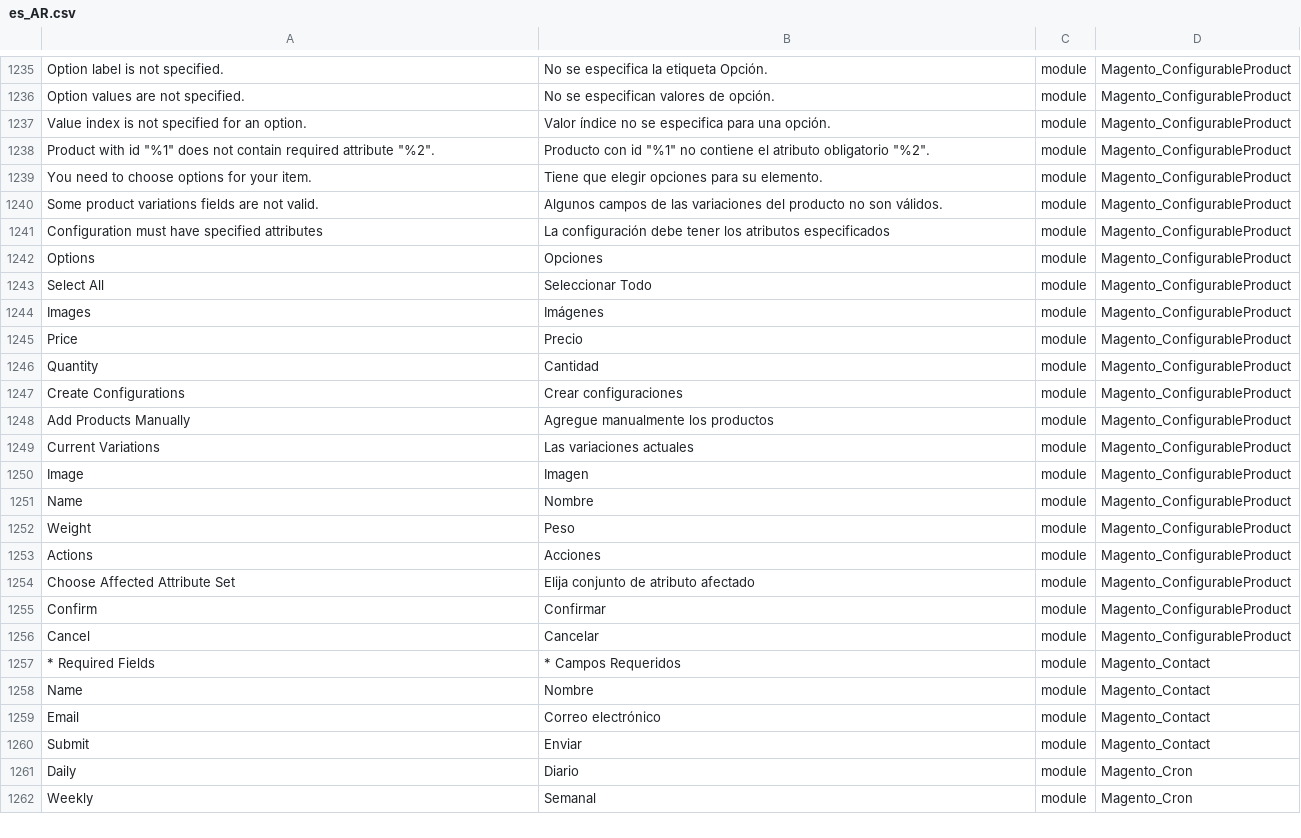
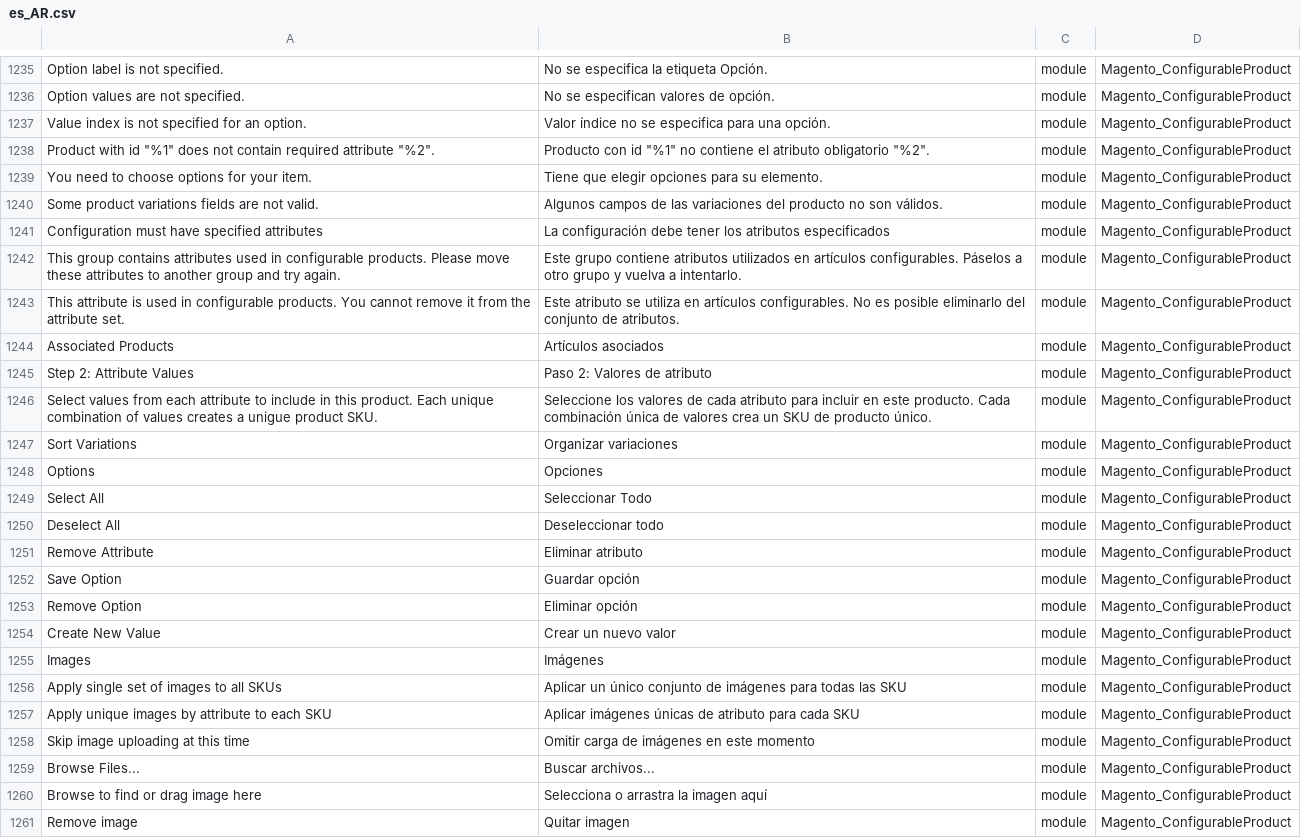
Before and after one commit to Magento2Translations/language_es_ar, a CSV file: es_AR.csv, drawn as a sheet; only a part is shown, gaps mark what is left out; the shorter side is filled out with more unchanged rows; the diff covers the shown part only; the diff names each change by its address in the sheet, - before the commit and + after, or states it on an @@ line.

```diff
--- a/es_AR.csv
+++ b/es_AR.csv
+row 1242: This group contains attributes used in configurable products. Please move these attributes to another group and try again. | Este grupo contiene atributos utilizados en artículos configurables. Páselos a otro grupo y vuelva a intentarlo. | module | Magento_ConfigurableProduct
+row 1243: This attribute is used in configurable products. You cannot remove it from the attribute set. | Este atributo se utiliza en artículos configurables. No es posible eliminarlo del conjunto de atributos. | module | Magento_ConfigurableProduct
+row 1244: Associated Products | Artículos asociados | module | Magento_ConfigurableProduct
+row 1245: Step 2: Attribute Values | Paso 2: Valores de atributo | module | Magento_ConfigurableProduct
+row 1246: Select values from each attribute to include in this product. Each unique combination of values creates a unigue product SKU. | Seleccione los valores de cada atributo para incluir en este producto. Cada combinación única de valores crea un SKU de producto único. | module | Magento_ConfigurableProduct
+row 1247: Sort Variations | Organizar variaciones | module | Magento_ConfigurableProduct
+row 1250: Deselect All | Deseleccionar todo | module | Magento_ConfigurableProduct
+row 1251: Remove Attribute | Eliminar atributo | module | Magento_ConfigurableProduct
+row 1252: Save Option | Guardar opción | module | Magento_ConfigurableProduct
+row 1253: Remove Option | Eliminar opción | module | Magento_ConfigurableProduct
+row 1254: Create New Value | Crear un nuevo valor | module | Magento_ConfigurableProduct
+row 1256: Apply single set of images to all SKUs | Aplicar un único conjunto de imágenes para todas las SKU | module | Magento_ConfigurableProduct
+row 1257: Apply unique images by attribute to each SKU | Aplicar imágenes únicas de atributo para cada SKU | module | Magento_ConfigurableProduct
+row 1258: Skip image uploading at this time | Omitir carga de imágenes en este momento | module | Magento_ConfigurableProduct
+row 1259: Browse Files... | Buscar archivos... | module | Magento_ConfigurableProduct
+row 1260: Browse to find or drag image here | Selecciona o arrastra la imagen aquí | module | Magento_ConfigurableProduct
+row 1261: Remove image | Quitar imagen | module | Magento_ConfigurableProduct
```
Also changed, not shown: 20 added rows elsewhere in this file, 1 other file.
